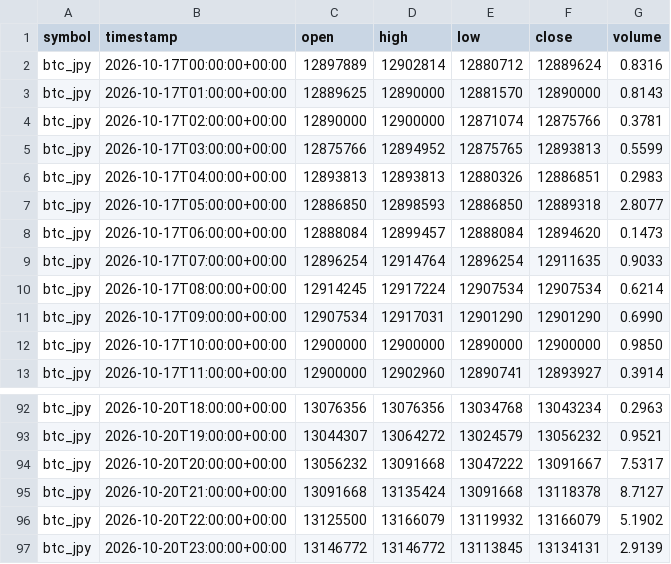
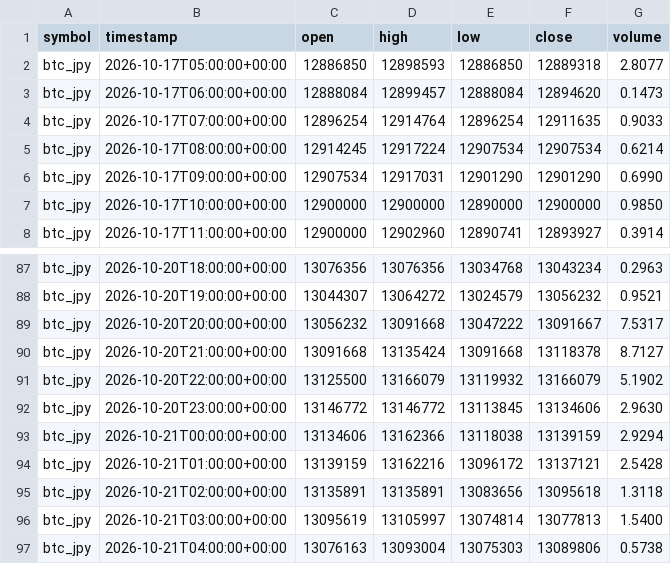
Before and after one commit to crypto-hypothesis-lab/crypto-simulator, a CSV file: data/paper-event/bitbank-event-permission-bars.csv, drawn as a sheet; only a part is shown, gaps mark what is left out.

```diff
--- a/data/paper-event/bitbank-event-permission-bars.csv
+++ b/data/paper-event/bitbank-event-permission-bars.csv
@@ -1,7 +1,2 @@
 symbol,timestamp,open,high,low,close,volume
-btc_jpy,2026-10-17T00:00:00+00:00,12897889,12902814,12880712,12889624,0.8316
-btc_jpy,2026-10-17T01:00:00+00:00,12889625,12890000,12881570,12890000,0.8143
-btc_jpy,2026-10-17T02:00:00+00:00,12890000,12900000,12871074,12875766,0.3781
-btc_jpy,2026-10-17T03:00:00+00:00,12875766,12894952,12875765,12893813,0.5599
-btc_jpy,2026-10-17T04:00:00+00:00,12893813,12893813,12880326,12886851,0.2983
 btc_jpy,2026-10-17T05:00:00+00:00,12886850,12898593,12886850,12889318,2.8077
@@ -96,2 +91,7 @@ btc_jpy,2026-10-20T21:00:00+00:00,13091668,13135424,13091668,13118378,8.7127
 btc_jpy,2026-10-20T22:00:00+00:00,13125500,13166079,13119932,13166079,5.1902
-btc_jpy,2026-10-20T23:00:00+00:00,13146772,13146772,13113845,13134131,2.9139
+btc_jpy,2026-10-20T23:00:00+00:00,13146772,13146772,13113845,13134606,2.9630
+btc_jpy,2026-10-21T00:00:00+00:00,13134606,13162366,13118038,13139159,2.9294
+btc_jpy,2026-10-21T01:00:00+00:00,13139159,13162216,13096172,13137121,2.5428
+btc_jpy,2026-10-21T02:00:00+00:00,13135891,13135891,13083656,13095618,1.3118
+btc_jpy,2026-10-21T03:00:00+00:00,13095619,13105997,13074814,13077813,1.5400
+btc_jpy,2026-10-21T04:00:00+00:00,13076163,13093004,13075303,13089806,0.5738
```
Also changed, not shown: data/paper-event/hyperliquid-event-permission-bars.csv, data/paper-event/mexc-event-permission-bars.csv, 3 other files.
